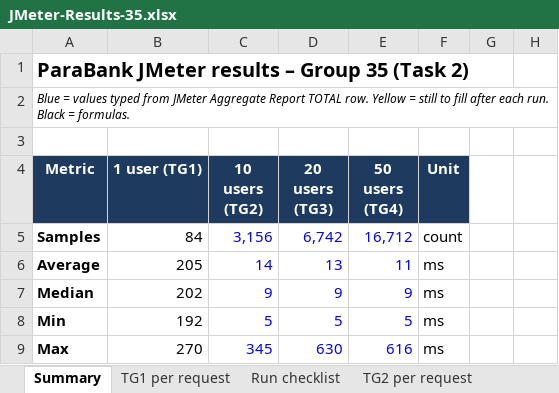
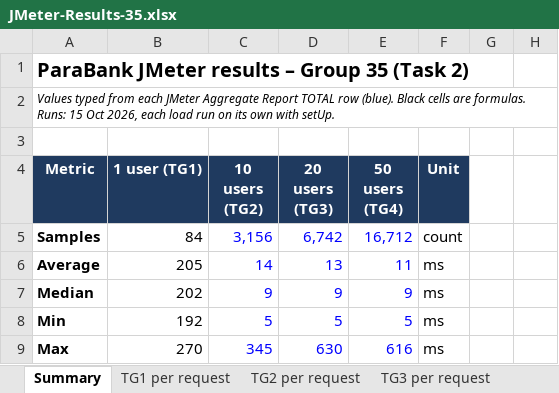
Before and after one commit to Ishaan-s4140938/Assignment-3-JMeter-Selenium-Cucumber-Team-35, an Excel workbook: JMeter/JMeter-Results-35.xlsx, sheet Summary, drawn as a sheet; only a part is shown; values as stored, in another font and other column widths than the file's, no borders; the diff names each change by its address in the sheet, - before the commit and + after, or states it on an @@ line.

```diff
--- a/JMeter/JMeter-Results-35.xlsx (sheet Summary)
+++ b/JMeter/JMeter-Results-35.xlsx (sheet Summary)
-sheet tab: Run checklist
-A2 (Metric): Blue = values typed from JMeter Aggregate Report TOTAL row. Yellow = still to fill after each run. Black = formulas.
+A2 (Metric): Values typed from each JMeter Aggregate Report TOTAL row (blue). Black cells are formulas. Runs: 15 Oct 2026, each load run on its own with setUp.
```
Also changed, not shown: sheet TG1 per request, sheet TG2 per request, sheet TG3 per request, sheet TG4 per request, 1 other file.
